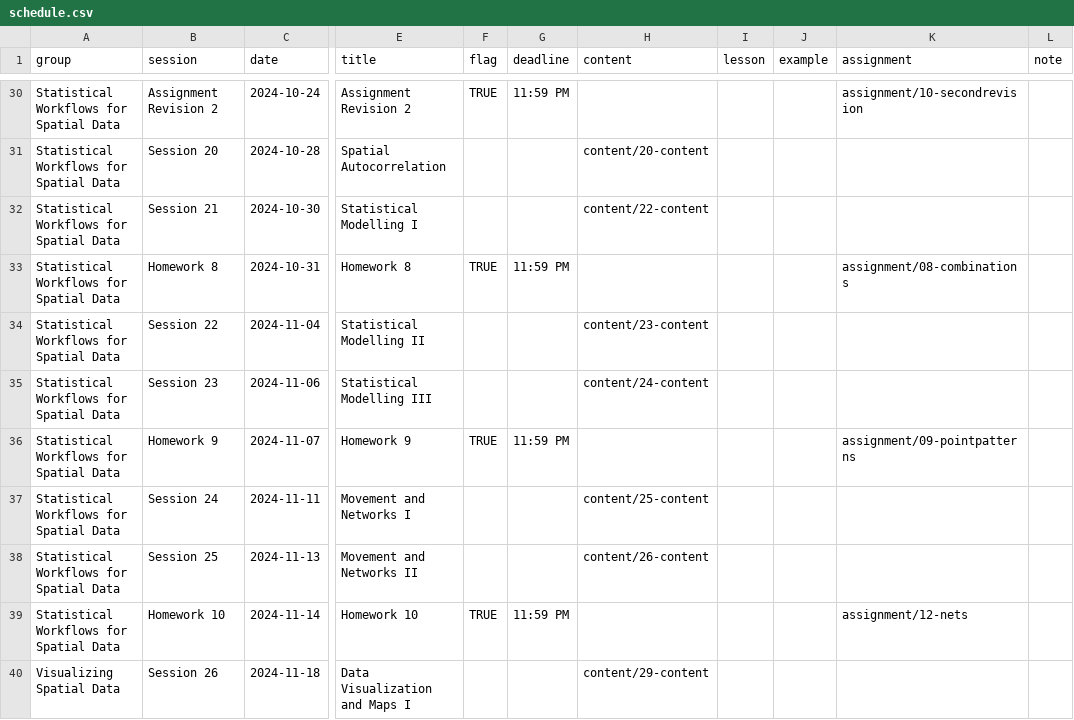
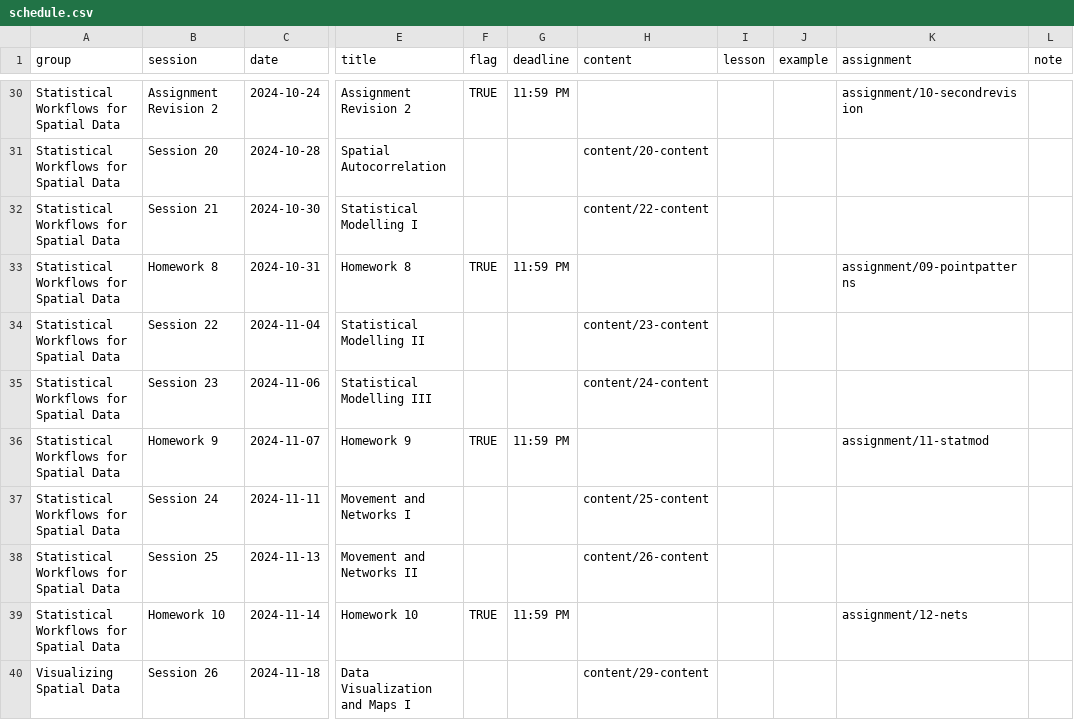
Before and after one commit to CarolynKoehn/isdrfall2024, a CSV file: data/schedule.csv, drawn as a sheet; only a part is shown, gaps mark what is left out; the diff names each change by its address in the sheet, - before the commit and + after, or states it on an @@ line.

```diff
--- a/data/schedule.csv
+++ b/data/schedule.csv
-K33 (assignment): assignment/08-combinations
+K33 (assignment): assignment/09-pointpatterns
-K36 (assignment): assignment/09-pointpatterns
+K36 (assignment): assignment/11-statmod
```
Also changed, not shown: 2 other files.
